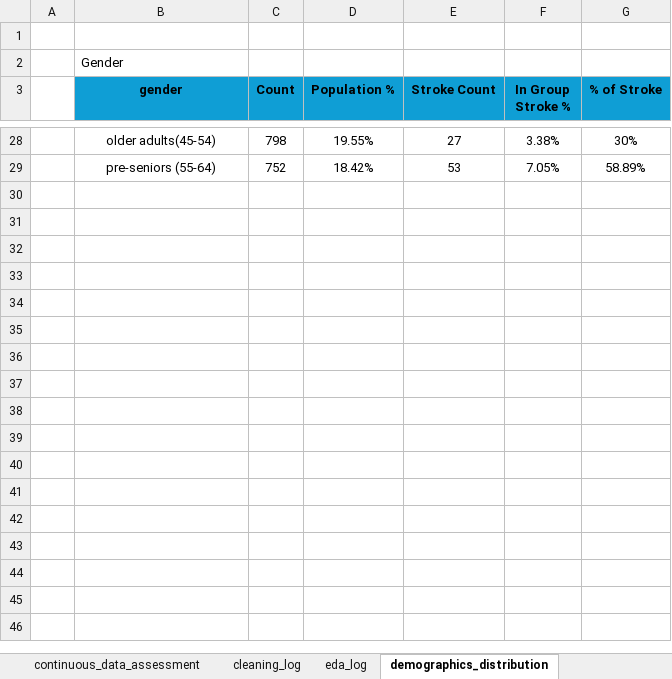
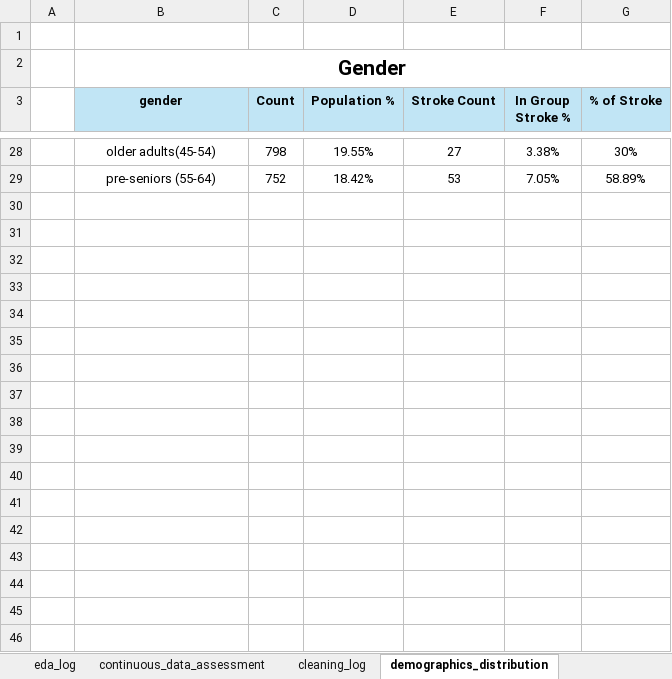
Before and after one commit to jmedinacs/under65_stroke_risk, an Excel workbook: Excel/under65_stroke_risk_project_v1.xlsx, sheet demographics_distribution, drawn as a sheet; only a part is shown, gaps mark what is left out; values as stored, in another font and other column widths than the file's, no borders; charts and pictures not drawn; the diff covers the shown part only; the diff names each change by its address in the sheet, - before the commit and + after, or states it on an @@ line.

Commit message:
Completed demographics eda phase. Health eda started with sql data extraction. All univariate and feature vs target distribution analysis is done.

```diff
--- a/Excel/under65_stroke_risk_project_v1.xlsx (sheet demographics_distribution)
+++ b/Excel/under65_stroke_risk_project_v1.xlsx (sheet demographics_distribution)
@@ sheet tab order changed: eda_log | continuous_data_assessment | cleaning_log | demographics_distribution @@
@@ B2 bold: off → on, text size: larger, alignment: left → center @@
+B2:G2 merged
-B3:G3 fill: #0F9ED5
+B3:G3 fill: #C1E5F5
+row 30: (empty)
+row 31: (empty)
+row 32: (empty)
+row 33: (empty)
+row 34: (empty)
+row 35: (empty)
+row 36: (empty)
+row 37: (empty)
+row 38: (empty)
+row 39: (empty)
+row 40: (empty)
+row 41: (empty)
+row 42: (empty)
+row 43: (empty)
+row 44: (empty)
+row 45: (empty)
+row 46: (empty)
```
Also changed, not shown: 72 added rows, cell formats and merged cells elsewhere in this sheet, sheet eda_log, charts or pictures, 14 other files.
